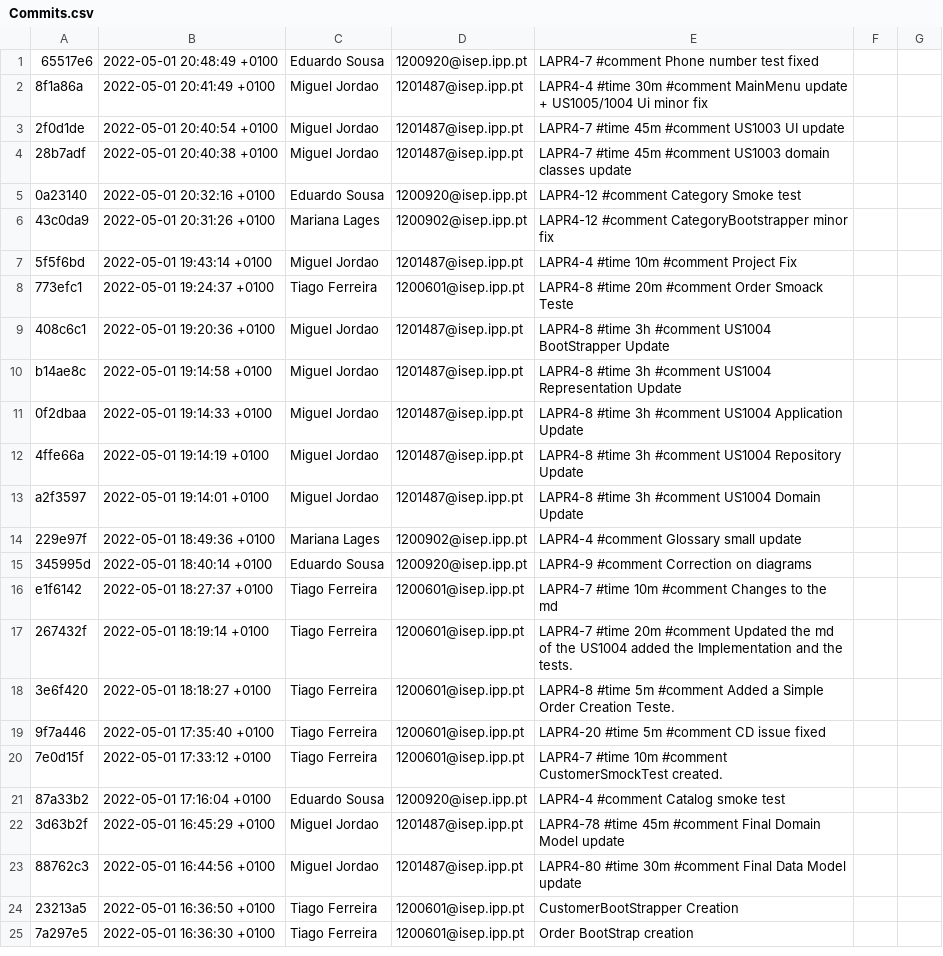
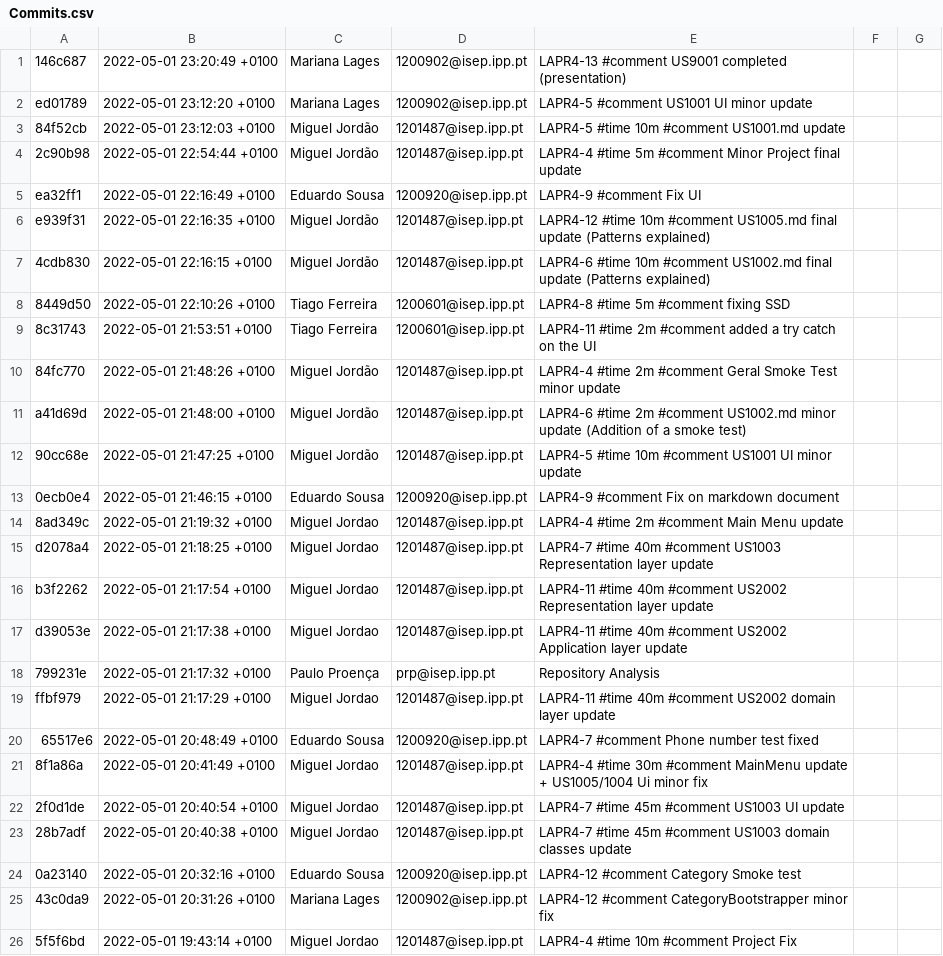
Before and after one commit to MarianaCLages/LAPR4, a CSV file: GitAnalysis/[Sprint_A]_2dj_1/Commits.csv (was GitAnalysis/[Sprint_B]_2dj_1/Commits.csv), drawn as a sheet; only a part is shown; the shorter side is filled out with more unchanged rows.

Commit message:
Repository Analysis

```diff
--- a/GitAnalysis/[Sprint_B]_2dj_1/Commits.csv
+++ b/GitAnalysis/[Sprint_A]_2dj_1/Commits.csv
@@ -1 +1,20 @@
+146c687,2022-05-01 23:20:49 +0100,Mariana Lages,1200902@isep.ipp.pt,LAPR4-13 #comment US9001 completed (presentation)
+ed01789,2022-05-01 23:12:20 +0100,Mariana Lages,1200902@isep.ipp.pt,LAPR4-5 #comment US1001 UI minor update
+84f52cb,2022-05-01 23:12:03 +0100,Miguel Jordão,1201487@isep.ipp.pt,LAPR4-5 #time 10m #comment US1001.md update
+2c90b98,2022-05-01 22:54:44 +0100,Miguel Jordão,1201487@isep.ipp.pt,LAPR4-4 #time 5m #comment Minor Project final update
+ea32ff1,2022-05-01 22:16:49 +0100,Eduardo Sousa,1200920@isep.ipp.pt,LAPR4-9 #comment Fix UI
+e939f31,2022-05-01 22:16:35 +0100,Miguel Jordão,1201487@isep.ipp.pt,LAPR4-12 #time 10m #comment US1005.md final update (Patterns explained)
+4cdb830,2022-05-01 22:16:15 +0100,Miguel Jordão,1201487@isep.ipp.pt,LAPR4-6 #time 10m #comment US1002.md final update (Patterns explained)
+8449d50,2022-05-01 22:10:26 +0100,Tiago Ferreira,1200601@isep.ipp.pt,LAPR4-8 #time 5m #comment fixing SSD
+8c31743,2022-05-01 21:53:51 +0100,Tiago Ferreira,1200601@isep.ipp.pt,LAPR4-11 #time 2m #comment added a try catch on the UI
+84fc770,2022-05-01 21:48:26 +0100,Miguel Jordão,1201487@isep.ipp.pt,LAPR4-4 #time 2m #comment Geral Smoke Test minor update
+a41d69d,2022-05-01 21:48:00 +0100,Miguel Jordão,1201487@isep.ipp.pt,LAPR4-6 #time 2m #comment US1002.md minor update (Addition of a smoke test)
+90cc68e,2022-05-01 21:47:25 +0100,Miguel Jordão,1201487@isep.ipp.pt,LAPR4-5 #time 10m #comment US1001 UI minor update
+0ecb0e4,2022-05-01 21:46:15 +0100,Eduardo Sousa,1200920@isep.ipp.pt,LAPR4-9 #comment Fix on markdown document
+8ad349c,2022-05-01 21:19:32 +0100,Miguel Jordao,1201487@isep.ipp.pt,LAPR4-4 #time 2m #comment Main Menu update
+d2078a4,2022-05-01 21:18:25 +0100,Miguel Jordao,1201487@isep.ipp.pt,LAPR4-7 #time 40m #comment US1003 Representation layer update
+b3f2262,2022-05-01 21:17:54 +0100,Miguel Jordao,1201487@isep.ipp.pt,LAPR4-11 #time 40m #comment US2002 Representation layer update
+d39053e,2022-05-01 21:17:38 +0100,Miguel Jordao,1201487@isep.ipp.pt,LAPR4-11 #time 40m #comment US2002 Application layer update
+799231e,2022-05-01 21:17:32 +0100,Paulo Proença,prp@isep.ipp.pt,Repository Analysis
+ffbf979,2022-05-01 21:17:29 +0100,Miguel Jordao,1201487@isep.ipp.pt,LAPR4-11 #time 40m #comment US2002 domain layer update
 65517e6,2022-05-01 20:48:49 +0100,Eduardo Sousa,1200920@isep.ipp.pt,LAPR4-7 #comment Phone number test fixed
```
Also changed, not shown: 6 other files.
